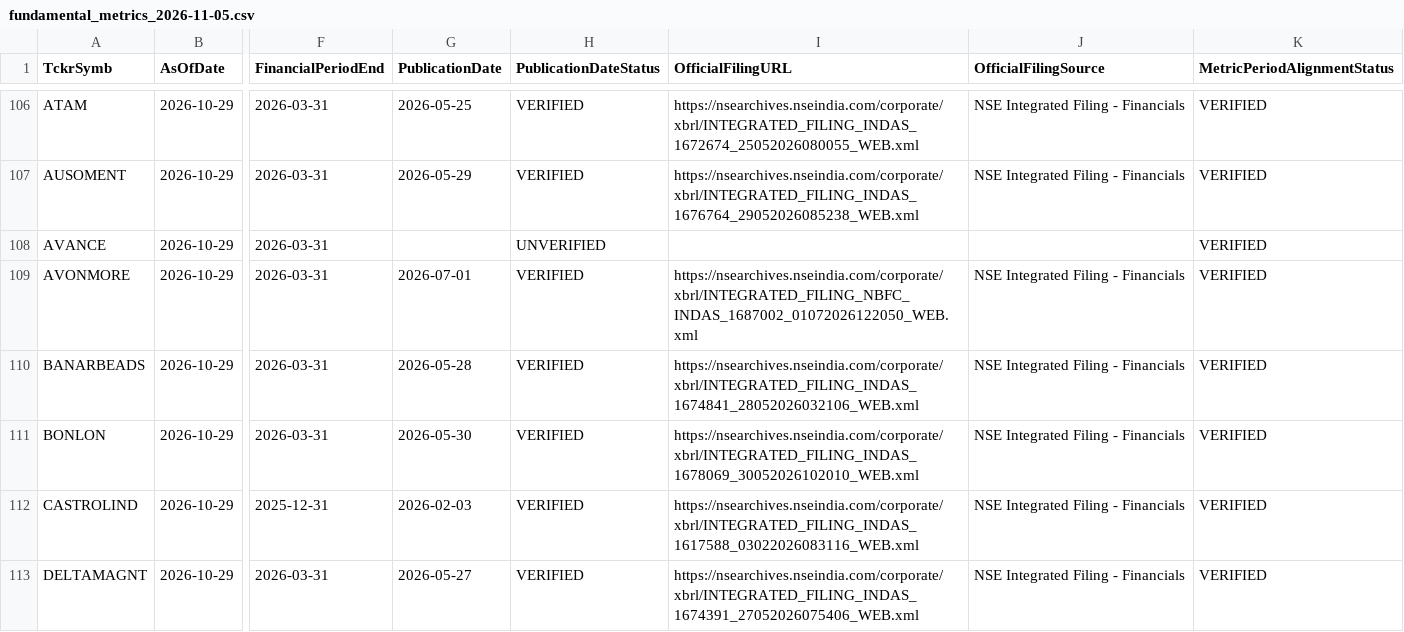
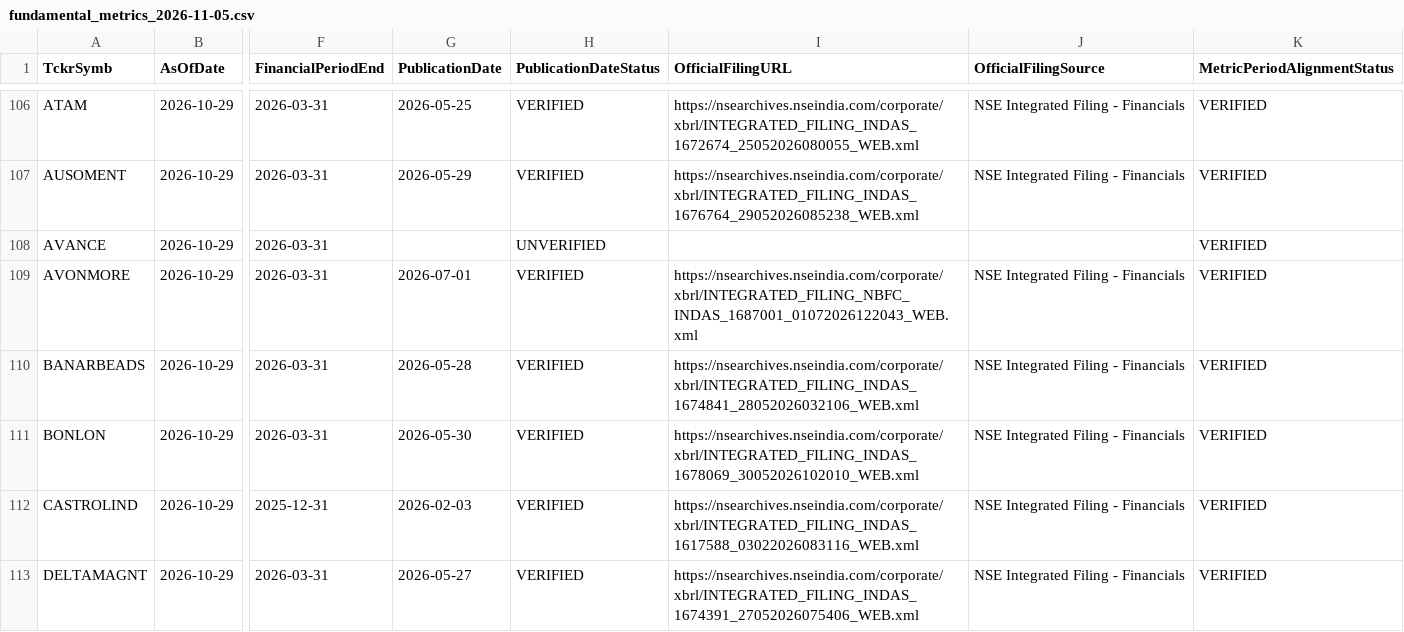
Before and after one commit to digitalmf78-pixel/AI-Trading-Bot, a CSV file: data/cache/fundamental_history/fundamental_metrics_2026-11-05.csv, drawn as a sheet; only a part is shown, gaps mark what is left out; the diff covers the shown part only; the diff names each change by its address in the sheet, - before the commit and + after, or states it on an @@ line.

```diff
--- a/data/cache/fundamental_history/fundamental_metrics_2026-11-05.csv
+++ b/data/cache/fundamental_history/fundamental_metrics_2026-11-05.csv
-I109 (OfficialFilingURL): https://nsearchives.nseindia.com/corporate/xbrl/INTEGRATED_FILING_NBFC_INDAS_1687002_01072026122050_WEB.xml
+I109 (OfficialFilingURL): https://nsearchives.nseindia.com/corporate/xbrl/INTEGRATED_FILING_NBFC_INDAS_1687001_01072026122043_WEB.xml
```
Also changed, not shown: 26 edited cells elsewhere in this file, data/inputs/fundamental_metrics.csv, 1 other file.
